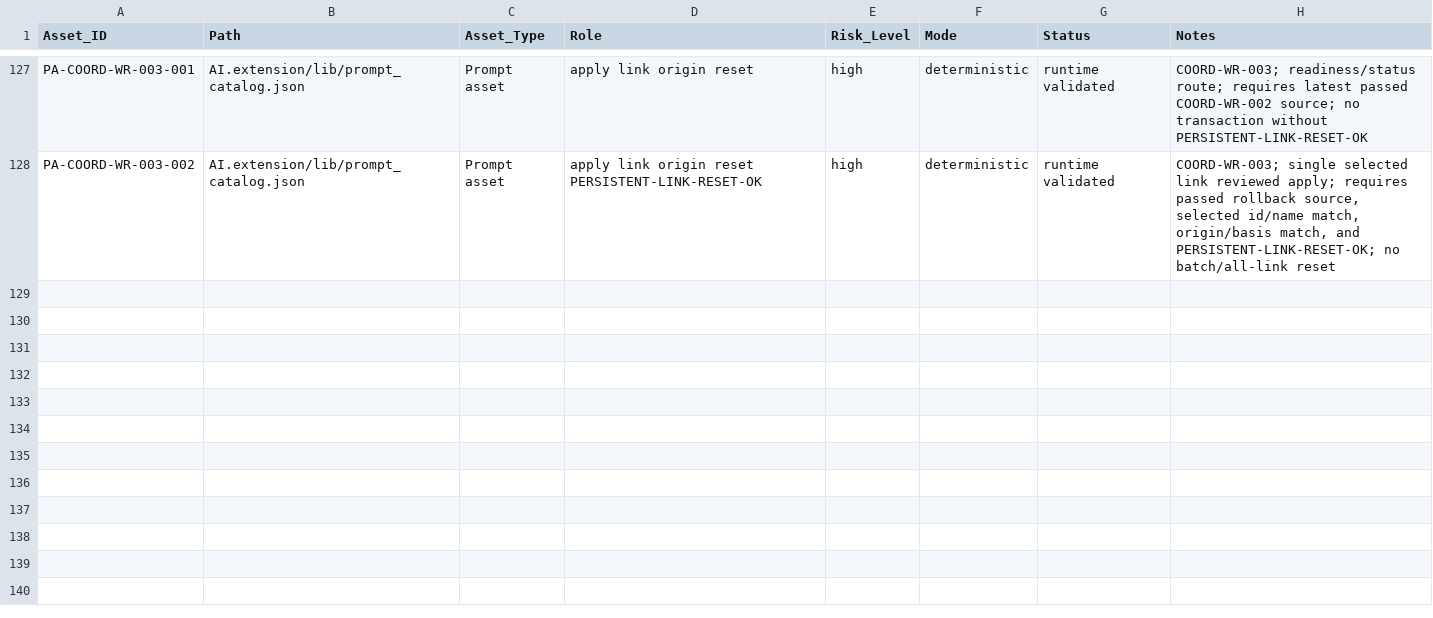
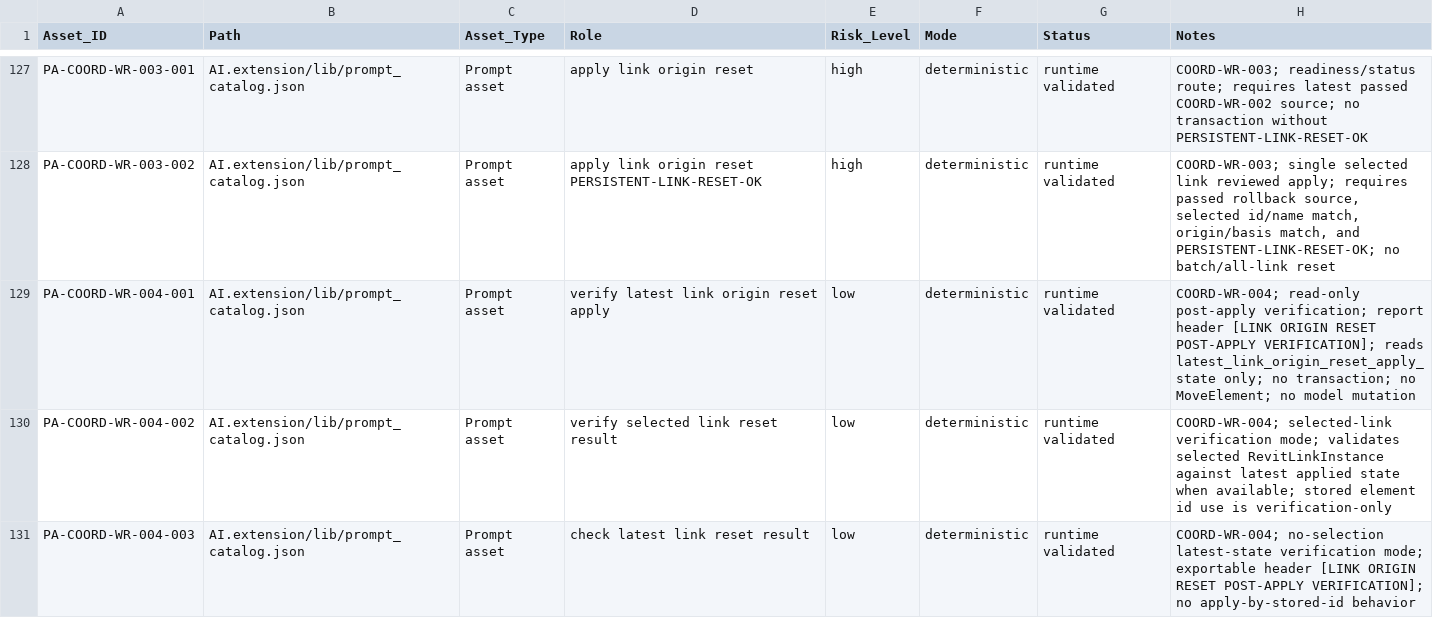
Before and after one commit to BIM3DNA/AI-Systems-Intelligent-Automation, a CSV file: WBSO/Data_Models/prompt_asset_manifest.csv, drawn as a sheet; only a part is shown, gaps mark what is left out.

```diff
--- a/WBSO/Data_Models/prompt_asset_manifest.csv
+++ b/WBSO/Data_Models/prompt_asset_manifest.csv
@@ -128 +128,4 @@ PA-COORD-WR-003-001,AI.extension/lib/prompt_catalog.json,Prompt asset,apply link
 PA-COORD-WR-003-002,AI.extension/lib/prompt_catalog.json,Prompt asset,apply link origin reset PERSISTENT-LINK-RESET-OK,high,deterministic,runtime validated,"COORD-WR-003; single selected link reviewed apply; requires passed rollback source, selected id/name match, origin/basis match, and PERSISTENT-LINK-RESET-OK; no batch/all-link reset"
+PA-COORD-WR-004-001,AI.extension/lib/prompt_catalog.json,Prompt asset,verify latest link origin reset apply,low,deterministic,runtime validated,"COORD-WR-004; read-only post-apply verification; report header [LINK ORIGIN RESET POST-APPLY VERIFICATION]; reads latest_link_origin_reset_apply_state only; no transaction; no MoveElement; no model mutation"
+PA-COORD-WR-004-002,AI.extension/lib/prompt_catalog.json,Prompt asset,verify selected link reset result,low,deterministic,runtime validated,"COORD-WR-004; selected-link verification mode; validates selected RevitLinkInstance against latest applied state when available; stored element id use is verification-only"
+PA-COORD-WR-004-003,AI.extension/lib/prompt_catalog.json,Prompt asset,check latest link reset result,low,deterministic,runtime validated,"COORD-WR-004; no-selection latest-state verification mode; exportable header [LINK ORIGIN RESET POST-APPLY VERIFICATION]; no apply-by-stored-id behavior"
```
Also changed, not shown: WBSO/Testing_Validation/experiment_log.csv, 9 other files.
